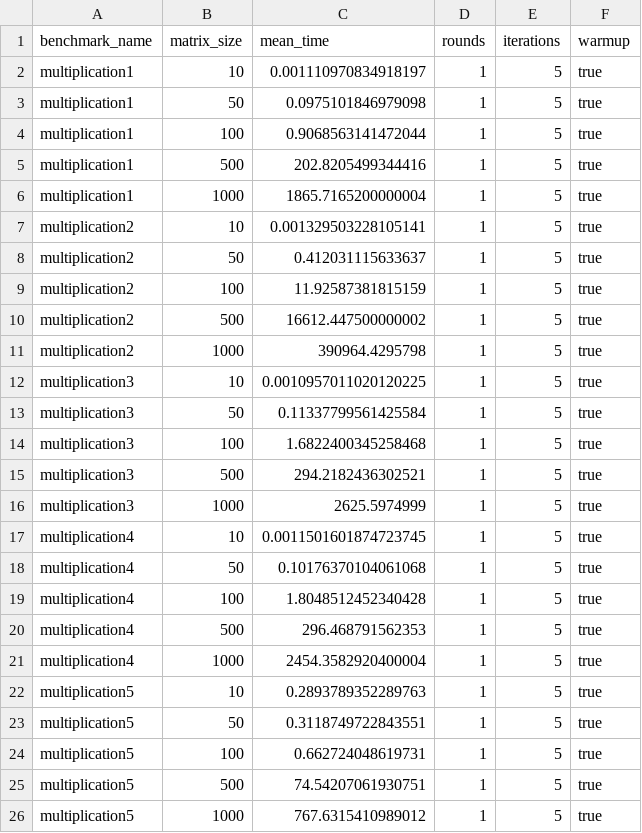
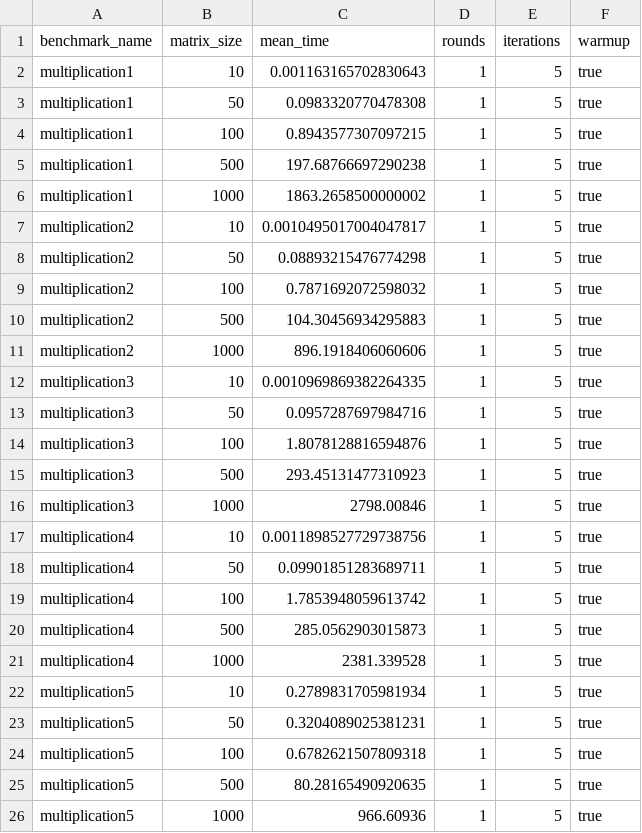
Before and after one commit to lunahernandez/BigDataIndividualAssignments, a CSV file: data/java-benchmark-results.csv, drawn as a sheet.

Commit message:
Some corrections in matrix multiplications

```diff
--- a/data/java-benchmark-results.csv
+++ b/data/java-benchmark-results.csv
@@ -1,26 +1,26 @@
 benchmark_name,matrix_size,mean_time,rounds,iterations,warmup
-multiplication1,10,0.001110970834918197,1,5,true
-multiplication1,50,0.0975101846979098,1,5,true
-multiplication1,100,0.9068563141472044,1,5,true
-multiplication1,500,202.8205499344416,1,5,true
-multiplication1,1000,1865.7165200000004,1,5,true
-multiplication2,10,0.001329503228105141,1,5,true
-multiplication2,50,0.412031115633637,1,5,true
-multiplication2,100,11.92587381815159,1,5,true
-multiplication2,500,16612.447500000002,1,5,true
-multiplication2,1000,390964.4295798,1,5,true
-multiplication3,10,0.0010957011020120225,1,5,true
-multiplication3,50,0.11337799561425584,1,5,true
-multiplication3,100,1.6822400345258468,1,5,true
-multiplication3,500,294.2182436302521,1,5,true
-multiplication3,1000,2625.5974999,1,5,true
-multiplication4,10,0.0011501601874723745,1,5,true
-multiplication4,50,0.10176370104061068,1,5,true
-multiplication4,100,1.8048512452340428,1,5,true
-multiplication4,500,296.468791562353,1,5,true
-multiplication4,1000,2454.3582920400004,1,5,true
-multiplication5,10,0.2893789352289763,1,5,true
-multiplication5,50,0.3118749722843551,1,5,true
-multiplication5,100,0.662724048619731,1,5,true
-multiplication5,500,74.54207061930751,1,5,true
-multiplication5,1000,767.6315410989012,1,5,true
+multiplication1,10,0.001163165702830643,1,5,true
+multiplication1,50,0.0983320770478308,1,5,true
+multiplication1,100,0.8943577307097215,1,5,true
+multiplication1,500,197.68766697290238,1,5,true
+multiplication1,1000,1863.2658500000002,1,5,true
+multiplication2,10,0.0010495017004047817,1,5,true
+multiplication2,50,0.08893215476774298,1,5,true
+multiplication2,100,0.7871692072598032,1,5,true
+multiplication2,500,104.30456934295883,1,5,true
+multiplication2,1000,896.1918406060606,1,5,true
+multiplication3,10,0.0010969869382264335,1,5,true
+multiplication3,50,0.0957287697984716,1,5,true
+multiplication3,100,1.8078128816594876,1,5,true
+multiplication3,500,293.45131477310923,1,5,true
+multiplication3,1000,2798.00846,1,5,true
+multiplication4,10,0.0011898527729738756,1,5,true
+multiplication4,50,0.09901851283689711,1,5,true
+multiplication4,100,1.7853948059613742,1,5,true
+multiplication4,500,285.0562903015873,1,5,true
+multiplication4,1000,2381.339528,1,5,true
+multiplication5,10,0.2789831705981934,1,5,true
+multiplication5,50,0.3204089025381231,1,5,true
+multiplication5,100,0.6782621507809318,1,5,true
+multiplication5,500,80.28165490920635,1,5,true
+multiplication5,1000,966.60936,1,5,true
```
Also changed, not shown: 5 other files.
